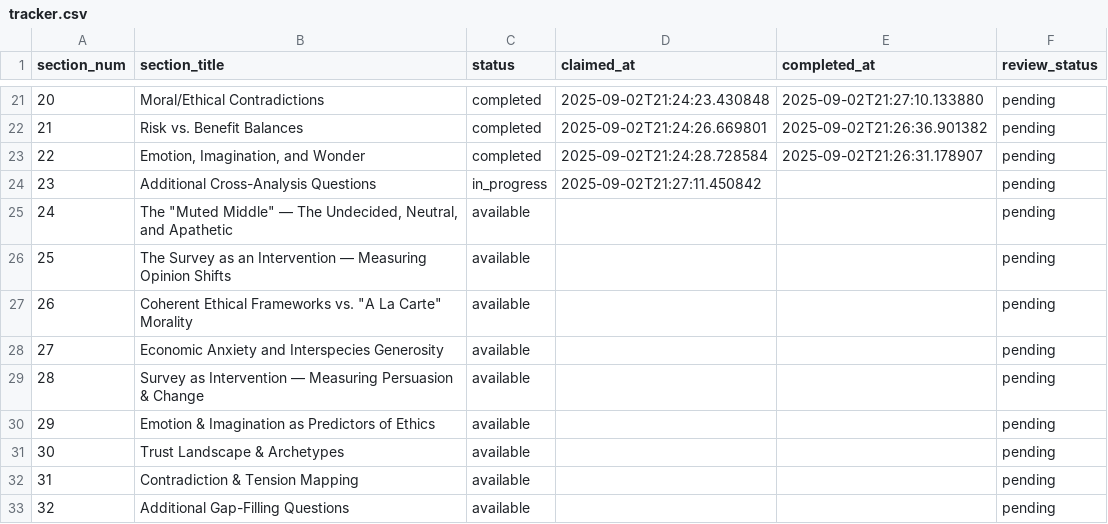
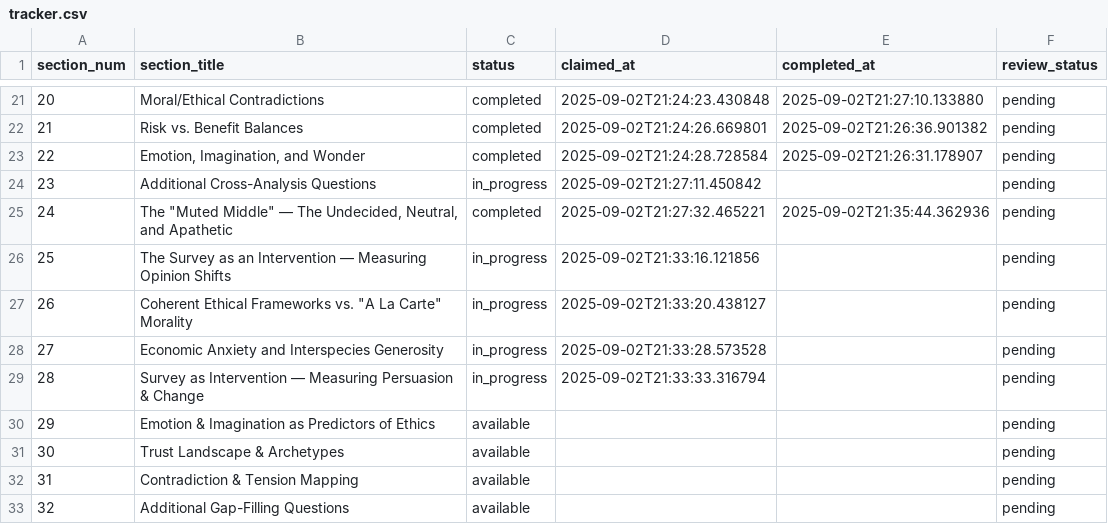
Before and after one commit to brandonjackson/global-dialogues, a CSV file: analysis_output/GD5/research/tracker.csv, drawn as a sheet; only a part is shown, gaps mark what is left out.

Commit message:
Complete Section 24 analysis: The Muted Middle

```diff
--- a/analysis_output/GD5/research/tracker.csv
+++ b/analysis_output/GD5/research/tracker.csv
@@ -24,7 +24,7 @@ section_num,section_title,status,claimed_at,completed_at,review_status
 23,Additional Cross-Analysis Questions,in_progress,2025-09-02T21:27:11.450842,,pending
-24,"The ""Muted Middle"" — The Undecided, Neutral, and Apathetic",available,,,pending
-25,The Survey as an Intervention — Measuring Opinion Shifts,available,,,pending
-26,"Coherent Ethical Frameworks vs. ""A La Carte"" Morality",available,,,pending
-27,Economic Anxiety and Interspecies Generosity,available,,,pending
-28,Survey as Intervention — Measuring Persuasion & Change,available,,,pending
+24,"The ""Muted Middle"" — The Undecided, Neutral, and Apathetic",completed,2025-09-02T21:27:32.465221,2025-09-02T21:35:44.362936,pending
+25,The Survey as an Intervention — Measuring Opinion Shifts,in_progress,2025-09-02T21:33:16.121856,,pending
+26,"Coherent Ethical Frameworks vs. ""A La Carte"" Morality",in_progress,2025-09-02T21:33:20.438127,,pending
+27,Economic Anxiety and Interspecies Generosity,in_progress,2025-09-02T21:33:28.573528,,pending
+28,Survey as Intervention — Measuring Persuasion & Change,in_progress,2025-09-02T21:33:33.316794,,pending
 29,Emotion & Imagination as Predictors of Ethics,available,,,pending
```
Also changed, not shown: 11 other files.
